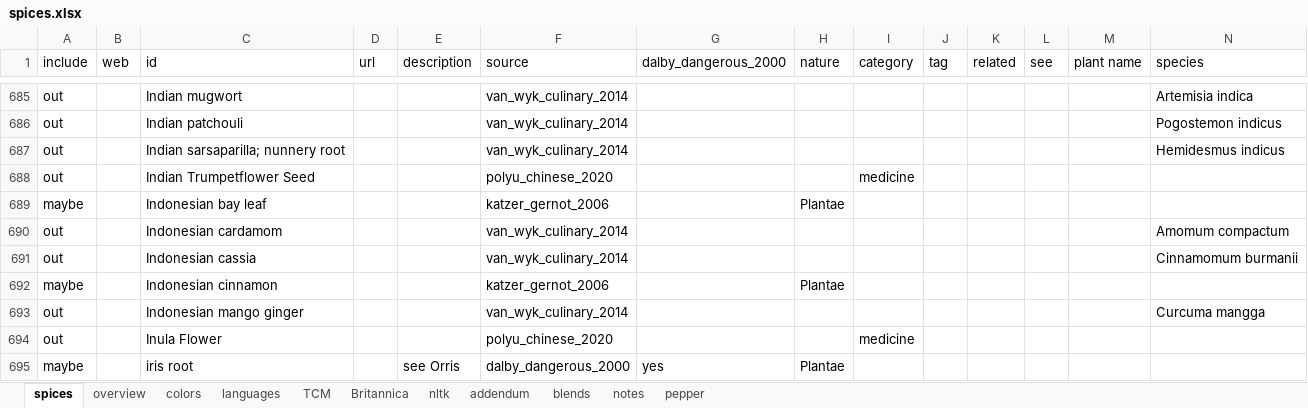
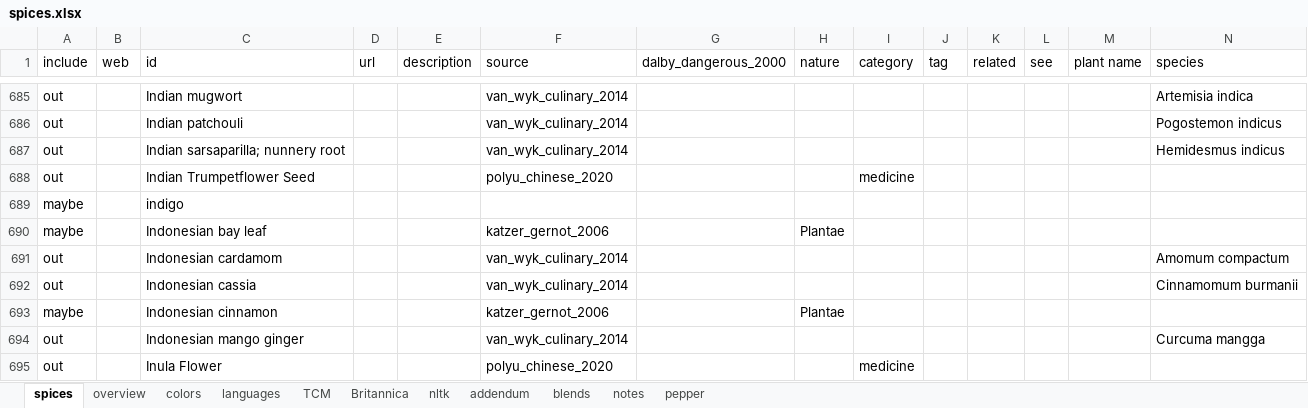
Before and after one commit to partigabor/spice-core, an Excel workbook: data/spices.xlsx, sheet spices, drawn as a sheet; only a part is shown, gaps mark what is left out; the shorter side is filled out with more unchanged rows; values as stored, in another font and other column widths than the file's, no borders; conditional formats and table styles not drawn; rows hold the shown columns only; the diff names each change by its address in the sheet, - before the commit and + after, or states it on an @@ line.

```diff
--- a/data/spices.xlsx (sheet spices)
+++ b/data/spices.xlsx (sheet spices)
+row 689: maybe |  | indigo
```
Also changed, not shown: sheet addendum, 7 other files.
